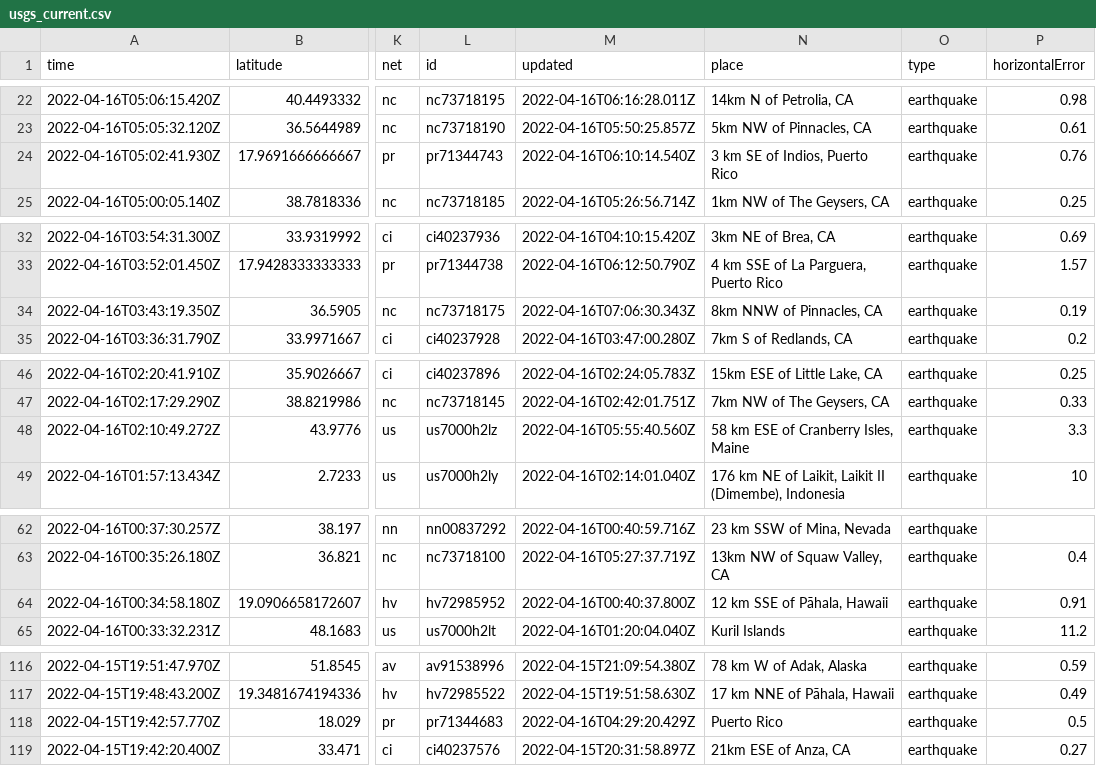
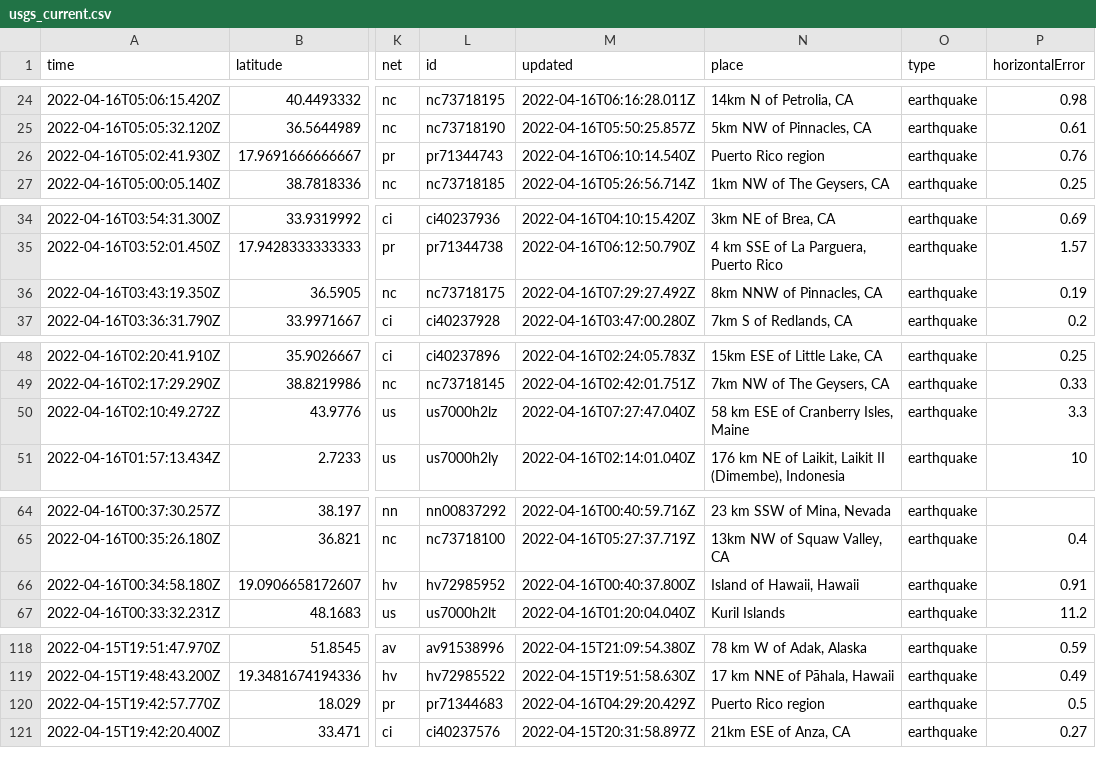
Before and after one commit to awallender/nicar22-github-actions, a CSV file: usgs_current.csv, drawn as a sheet; only a part is shown, gaps mark what is left out; addresses are those after the commit; the diff covers the shown part only; the diff names each change by its address in the sheet, - before the commit and + after, or states it on an @@ line.

```diff
--- a/usgs_current.csv
+++ b/usgs_current.csv
-N26 (place): 3 km SE of Indios, Puerto Rico
+N26 (place): Puerto Rico region
-M36 (updated): 2022-04-16T07:06:30.343Z
+M36 (updated): 2022-04-16T07:29:27.492Z
-M50 (updated): 2022-04-16T05:55:40.560Z
+M50 (updated): 2022-04-16T07:27:47.040Z
-N66 (place): 12 km SSE of Pāhala, Hawaii
+N66 (place): Island of Hawaii, Hawaii
-N120 (place): Puerto Rico
+N120 (place): Puerto Rico region
```
Also changed, not shown: 3 added rows, 5 removed rows and 20 edited cells elsewhere in this file, 1 other file.
